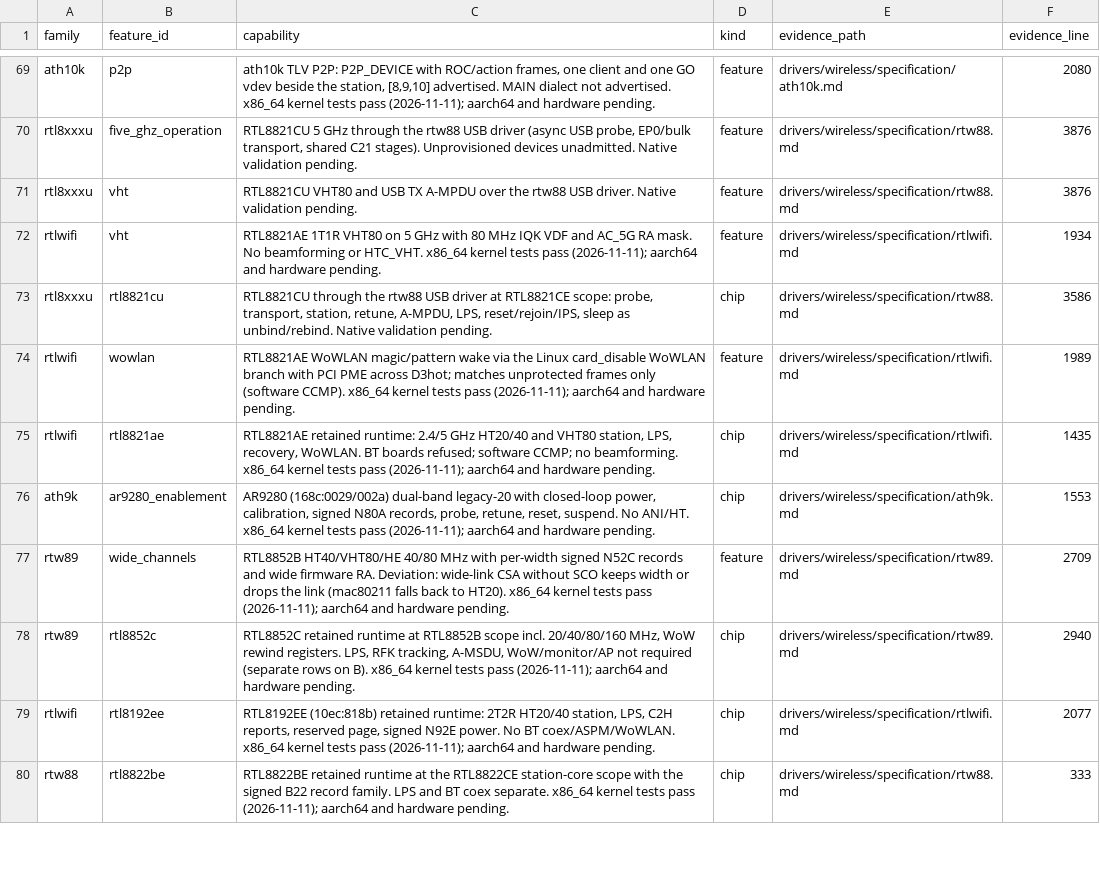
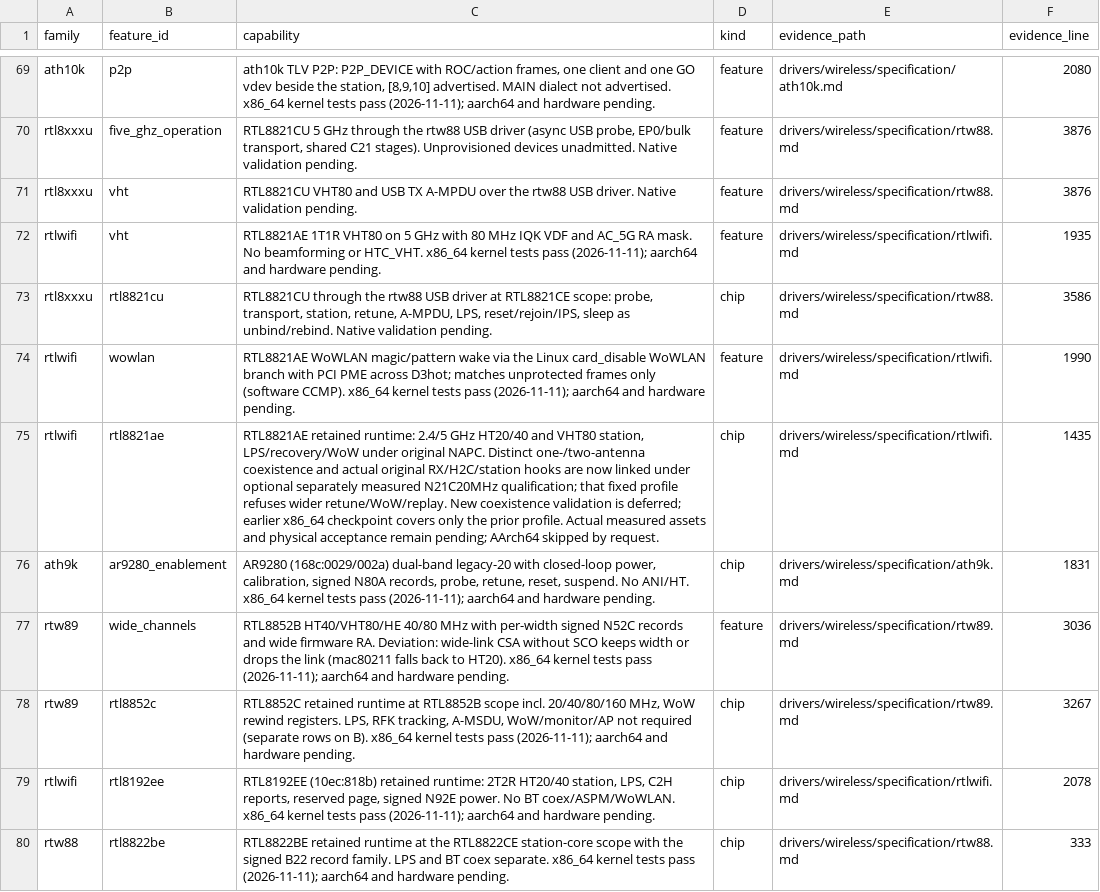
Before and after one commit to hodgesds/narf, a TSV file: drivers/wireless/research/implemented-pending-validation.tsv, drawn as a sheet; only a part is shown, gaps mark what is left out; the diff covers the shown part only.

```diff
--- a/drivers/wireless/research/implemented-pending-validation.tsv
+++ b/drivers/wireless/research/implemented-pending-validation.tsv
@@ -71,10 +71,10 @@ rtl8xxxu	five_ghz_operation	RTL8821CU 5 GHz through the rtw88 USB driver (async
 rtl8xxxu	vht	RTL8821CU VHT80 and USB TX A-MPDU over the rtw88 USB driver. Native validation pending.	feature	drivers/wireless/specification/rtw88.md	3876
-rtlwifi	vht	RTL8821AE 1T1R VHT80 on 5 GHz with 80 MHz IQK VDF and AC_5G RA mask. No beamforming or HTC_VHT. x86_64 kernel tests pass (2026-11-11); aarch64 and hardware pending.	feature	drivers/wireless/specification/rtlwifi.md	1934
+rtlwifi	vht	RTL8821AE 1T1R VHT80 on 5 GHz with 80 MHz IQK VDF and AC_5G RA mask. No beamforming or HTC_VHT. x86_64 kernel tests pass (2026-11-11); aarch64 and hardware pending.	feature	drivers/wireless/specification/rtlwifi.md	1935
 rtl8xxxu	rtl8821cu	RTL8821CU through the rtw88 USB driver at RTL8821CE scope: probe, transport, station, retune, A-MPDU, LPS, reset/rejoin/IPS, sleep as unbind/rebind. Native validation pending.	chip	drivers/wireless/specification/rtw88.md	3586
-rtlwifi	wowlan	RTL8821AE WoWLAN magic/pattern wake via the Linux card_disable WoWLAN branch with PCI PME across D3hot; matches unprotected frames only (software CCMP). x86_64 kernel tests pass (2026-11-11); aarch64 and hardware pending.	feature	drivers/wireless/specification/rtlwifi.md	1989
-rtlwifi	rtl8821ae	RTL8821AE retained runtime: 2.4/5 GHz HT20/40 and VHT80 station, LPS, recovery, WoWLAN. BT boards refused; software CCMP; no beamforming. x86_64 kernel tests pass (2026-11-11); aarch64 and hardware pending.	chip	drivers/wireless/specification/rtlwifi.md	1435
-ath9k	ar9280_enablement	AR9280 (168c:0029/002a) dual-band legacy-20 with closed-loop power, calibration, signed N80A records, probe, retune, reset, suspend. No ANI/HT. x86_64 kernel tests pass (2026-11-11); aarch64 and hardware pending.	chip	drivers/wireless/specification/ath9k.md	1553
-rtw89	wide_channels	RTL8852B HT40/VHT80/HE 40/80 MHz with per-width signed N52C records and wide firmware RA. Deviation: wide-link CSA without SCO keeps width or drops the link (mac80211 falls back to HT20). x86_64 kernel tests pass (2026-11-11); aarch64 and hardware pending.	feature	drivers/wireless/specification/rtw89.md	2709
-rtw89	rtl8852c	RTL8852C retained runtime at RTL8852B scope incl. 20/40/80/160 MHz, WoW rewind registers. LPS, RFK tracking, A-MSDU, WoW/monitor/AP not required (separate rows on B). x86_64 kernel tests pass (2026-11-11); aarch64 and hardware pending.	chip	drivers/wireless/specification/rtw89.md	2940
-rtlwifi	rtl8192ee	RTL8192EE (10ec:818b) retained runtime: 2T2R HT20/40 station, LPS, C2H reports, reserved page, signed N92E power. No BT coex/ASPM/WoWLAN. x86_64 kernel tests pass (2026-11-11); aarch64 and hardware pending.	chip	drivers/wireless/specification/rtlwifi.md	2077
+rtlwifi	wowlan	RTL8821AE WoWLAN magic/pattern wake via the Linux card_disable WoWLAN branch with PCI PME across D3hot; matches unprotected frames only (software CCMP). x86_64 kernel tests pass (2026-11-11); aarch64 and hardware pending.	feature	drivers/wireless/specification/rtlwifi.md	1990
+rtlwifi	rtl8821ae	RTL8821AE retained runtime: 2.4/5 GHz HT20/40 and VHT80 station, LPS/recovery/WoW under original NAPC. Distinct one-/two-antenna coexistence and actual original RX/H2C/station hooks are now linked under optional separately measured N21C20MHz qualification; that fixed profile refuses wider retune/WoW/replay. New coexistence validation is deferred; earlier x86_64 checkpoint covers only the prior profile. Actual measured assets and physical acceptance remain pending; AArch64 skipped by request.	chip	drivers/wireless/specification/rtlwifi.md	1435
+ath9k	ar9280_enablement	AR9280 (168c:0029/002a) dual-band legacy-20 with closed-loop power, calibration, signed N80A records, probe, retune, reset, suspend. No ANI/HT. x86_64 kernel tests pass (2026-11-11); aarch64 and hardware pending.	chip	drivers/wireless/specification/ath9k.md	1831
+rtw89	wide_channels	RTL8852B HT40/VHT80/HE 40/80 MHz with per-width signed N52C records and wide firmware RA. Deviation: wide-link CSA without SCO keeps width or drops the link (mac80211 falls back to HT20). x86_64 kernel tests pass (2026-11-11); aarch64 and hardware pending.	feature	drivers/wireless/specification/rtw89.md	3036
+rtw89	rtl8852c	RTL8852C retained runtime at RTL8852B scope incl. 20/40/80/160 MHz, WoW rewind registers. LPS, RFK tracking, A-MSDU, WoW/monitor/AP not required (separate rows on B). x86_64 kernel tests pass (2026-11-11); aarch64 and hardware pending.	chip	drivers/wireless/specification/rtw89.md	3267
+rtlwifi	rtl8192ee	RTL8192EE (10ec:818b) retained runtime: 2T2R HT20/40 station, LPS, C2H reports, reserved page, signed N92E power. No BT coex/ASPM/WoWLAN. x86_64 kernel tests pass (2026-11-11); aarch64 and hardware pending.	chip	drivers/wireless/specification/rtlwifi.md	2078
 rtw88	rtl8822be	RTL8822BE retained runtime at the RTL8822CE station-core scope with the signed B22 record family. LPS and BT coex separate. x86_64 kernel tests pass (2026-11-11); aarch64 and hardware pending.	chip	drivers/wireless/specification/rtw88.md	333
```
Also changed, not shown: 2 added rows and 28 edited cells elsewhere in this file, drivers/wireless/research/remaining-features.tsv, 2 other files.
